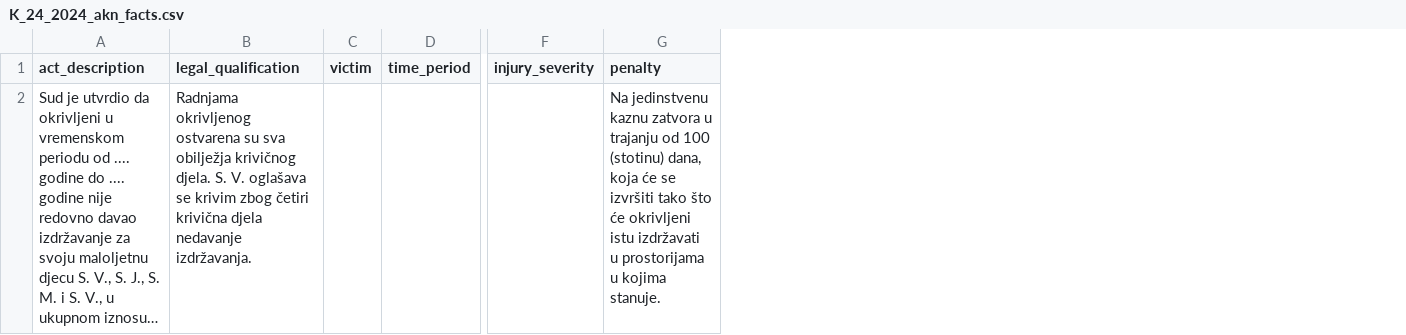
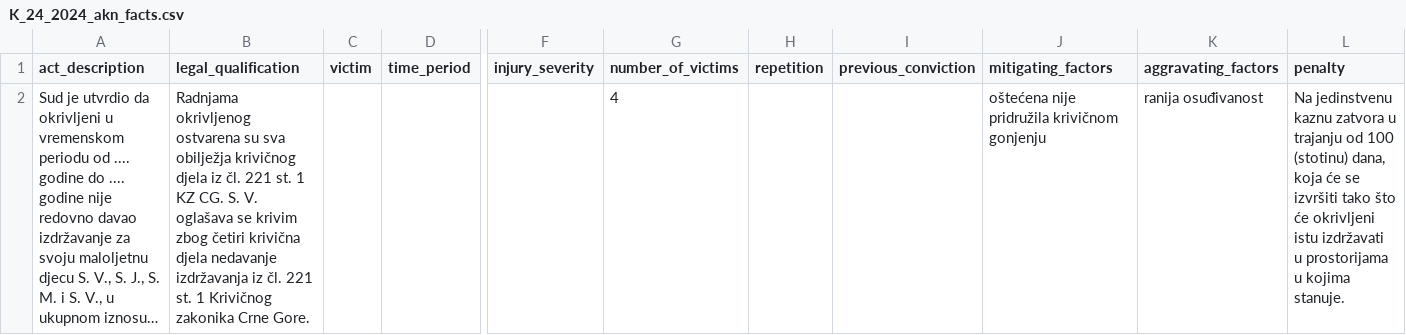
Before and after one commit to adamoviccj/IurisDoc, a CSV file: data/cases/article_221/K_24_2024_akn_facts.csv, drawn as a sheet; only a part is shown, gaps mark what is left out; long unchanged cells end in …; the diff names each change by its address in the sheet, - before the commit and + after, or states it on an @@ line.

```diff
--- a/data/cases/article_221/K_24_2024_akn_facts.csv
+++ b/data/cases/article_221/K_24_2024_akn_facts.csv
+column G (number_of_victims), row 2: 4
+column H (repetition), empty
+column I (previous_conviction), empty
+column J (mitigating_factors), row 2: oštećena nije pridružila krivičnom gonjenju
+column K (aggravating_factors), row 2: ranija osuđivanost
-B2 (legal_qualification): …obilježja krivičnog djela. S. V. oglašava se krivim zbog četiri krivična djela nedavanje izdržavanja.
+B2 (legal_qualification): …obilježja krivičnog djela iz čl. 221 st. 1 KZ CG. S. V. oglašava se krivim zbog četiri krivična djela nedavanje izdržavanja iz čl. 221 st. 1 Krivičnog zakonika Crne Gore.
```
Also changed, not shown: backend/presude-cbr/src/main/resources/K_11_2025.csv, backend/presude-cbr/src/main/resources/K_92_2024.csv, 21 other files.
